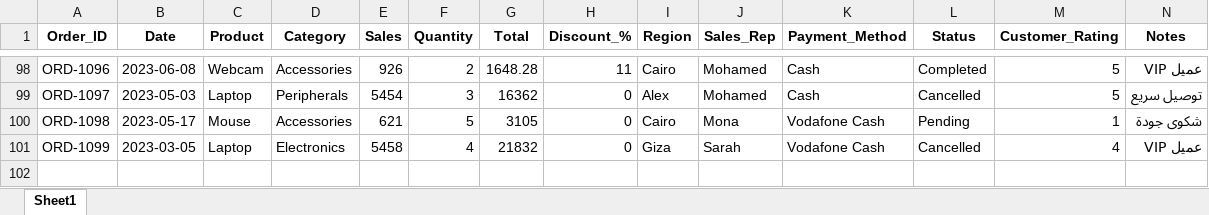
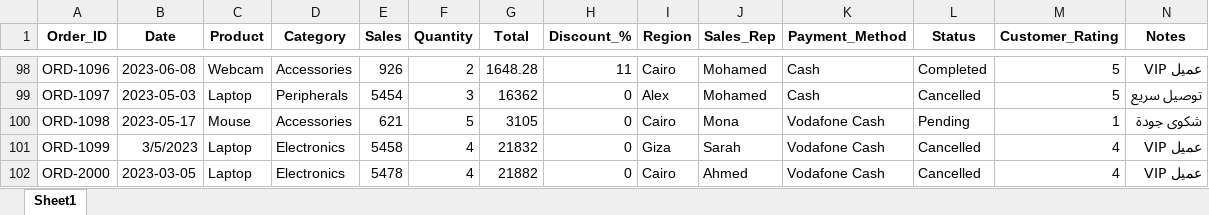
Before and after one commit to asmaa-mousa2003/python_Automation, an Excel workbook: selenium/Sales_Analysis_Project/data/input.xlsx, sheet Sheet1, drawn as a sheet; only a part is shown, gaps mark what is left out; values as stored, in another font and other column widths than the file's, no borders; the diff names each change by its address in the sheet, - before the commit and + after, or states it on an @@ line.

```diff
--- a/selenium/Sales_Analysis_Project/data/input.xlsx (sheet Sheet1)
+++ b/selenium/Sales_Analysis_Project/data/input.xlsx (sheet Sheet1)
-B101 (Date): 2023-03-05
+B101 (Date): 3/5/2023
+row 102: ORD-2000 | 2023-03-05 | Laptop | Electronics | 5478 | 4 | 21882 | 0 | Cairo | Ahmed | Vodafone Cash | Cancelled | 4 | عميل VIP
```
Also changed, not shown: 22 other files.
